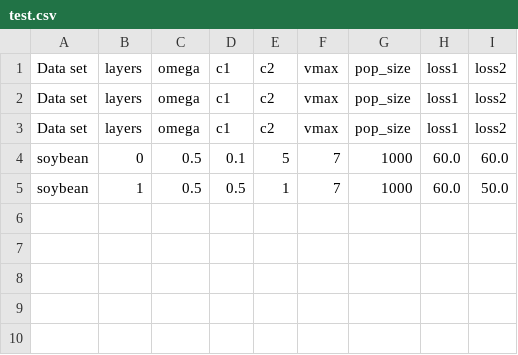
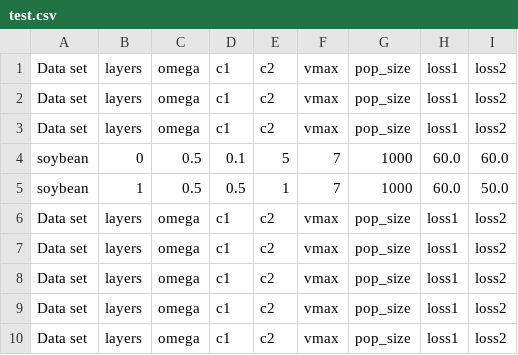
Before and after one commit to matteobjornsson/population-based-ml-algorithms, a CSV file: test.csv, drawn as a sheet.

```diff
--- a/test.csv
+++ b/test.csv
@@ -5 +5,6 @@ soybean,0,0.5,0.1,5,7,1000,60.0,60.0
 soybean,1,0.5,0.5,1,7,1000,60.0,50.0
+Data set,layers,omega,c1,c2,vmax,pop_size,loss1,loss2,
+Data set,layers,omega,c1,c2,vmax,pop_size,loss1,loss2,
+Data set,layers,omega,c1,c2,vmax,pop_size,loss1,loss2,
+Data set,layers,omega,c1,c2,vmax,pop_size,loss1,loss2,
+Data set,layers,omega,c1,c2,vmax,pop_size,loss1,loss2,
```
Also changed, not shown: 2 other files.
